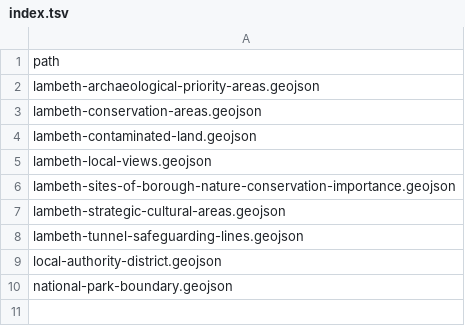
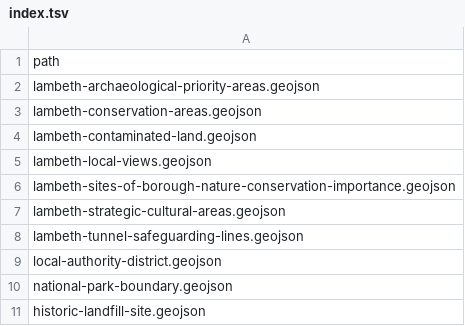
Before and after one commit to digital-land/digital-land-data, a TSV file: data/area/index.tsv, drawn as a sheet; the diff names each change by its address in the sheet, - before the commit and + after, or states it on an @@ line.

Commit message:
Update index.tsv
Added historic-landfill-site.geojson

```diff
--- a/data/area/index.tsv
+++ b/data/area/index.tsv
+row 11: historic-landfill-site.geojson
```
